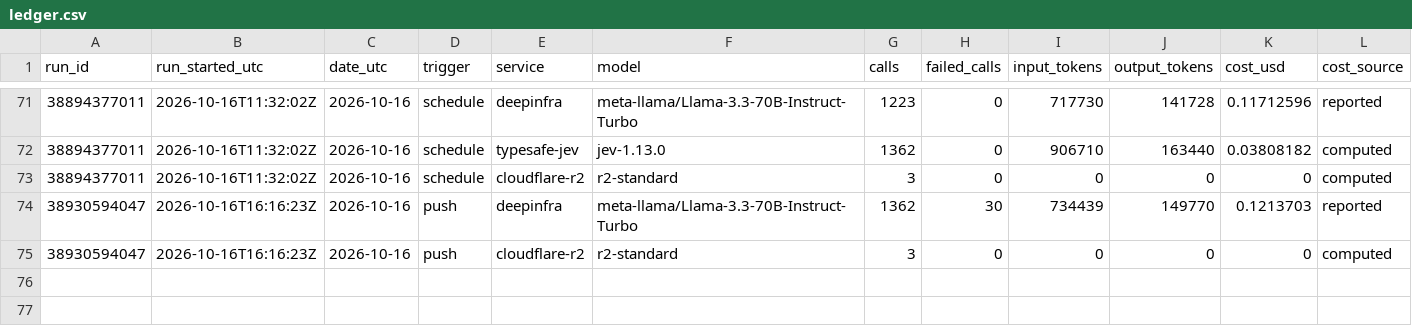
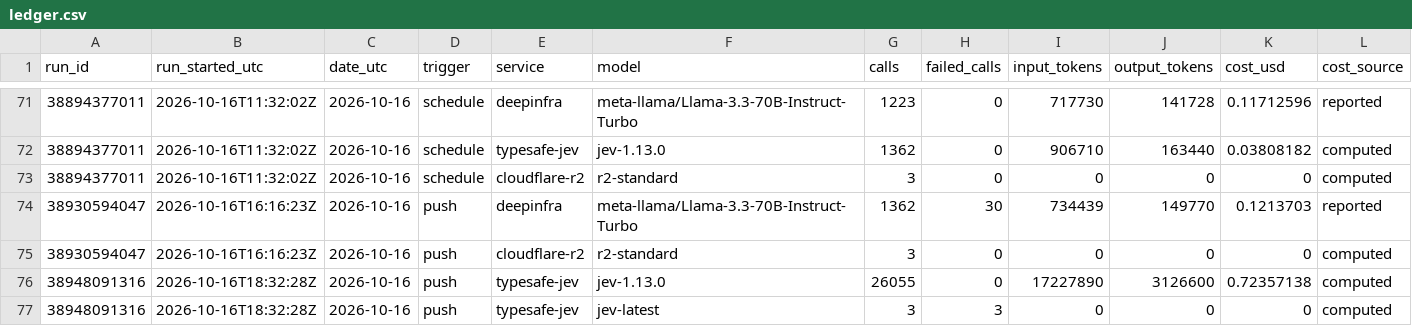
Before and after one commit to Data-Science-Link/perspectiverse, a CSV file: costs/ledger.csv, drawn as a sheet; only a part is shown, gaps mark what is left out; rows hold the shown columns only; the diff names each change by its address in the sheet, - before the commit and + after, or states it on an @@ line.

```diff
--- a/costs/ledger.csv
+++ b/costs/ledger.csv
+row 76: 38948091316 | 2026-10-16T18:32:28Z | 2026-10-16 | push | typesafe-jev | jev-1.13.0 | 26055 | 0 | 17227890 | 3126600 | 0.72357138 | computed
+row 77: 38948091316 | 2026-10-16T18:32:28Z | 2026-10-16 | push | typesafe-jev | jev-latest | 3 | 3 | 0 | 0 | 0 | computed
```
Also changed, not shown: 2 other files.
